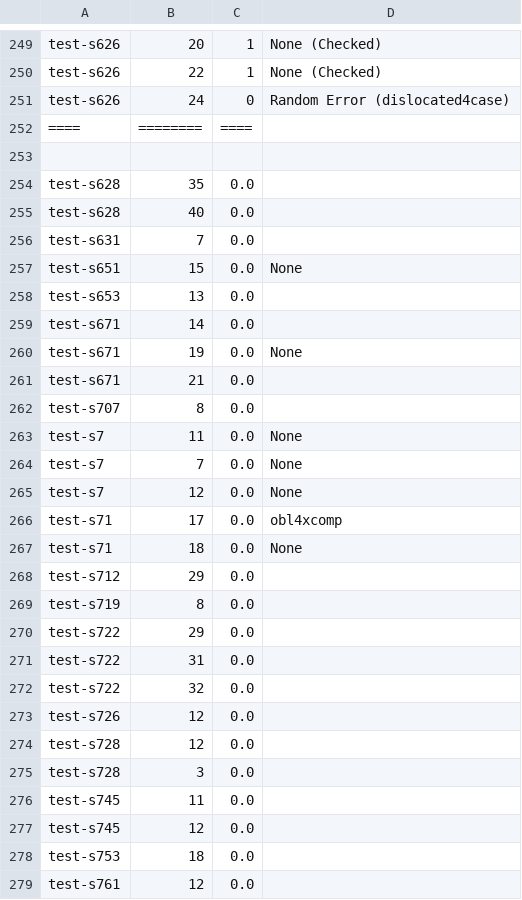
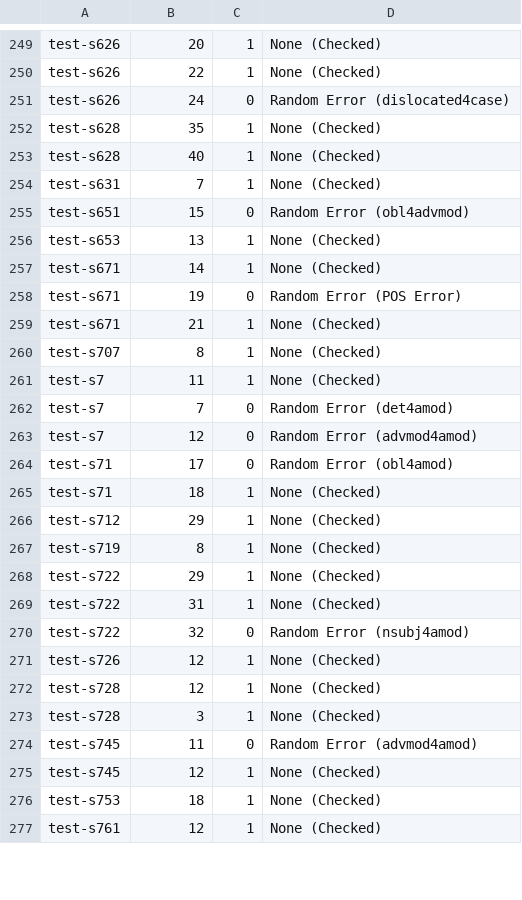
Before and after one commit to Akshayanti/Masters-Thesis-CUNI-, a TSV file: lisca_coldstart/Annotations/testArcs/test_k2.tsv, drawn as a sheet; only a part is shown, gaps mark what is left out; the diff covers the shown part only.

Commit message:
Annotations as on Tue Jun 30 19:00:52 CEST 2020

```diff
--- a/lisca_coldstart/Annotations/testArcs/test_k2.tsv
+++ b/lisca_coldstart/Annotations/testArcs/test_k2.tsv
@@ -251,29 +251,27 @@ test-s626	22	1	None (Checked)
 test-s626	24	0	Random Error (dislocated4case)
-====	========	====
-
-test-s628	35	0.0
-test-s628	40	0.0
-test-s631	7	0.0
-test-s651	15	0.0	None
-test-s653	13	0.0
-test-s671	14	0.0
-test-s671	19	0.0	None
-test-s671	21	0.0
-test-s707	8	0.0
-test-s7	11	0.0	None
-test-s7	7	0.0	None
-test-s7	12	0.0	None
-test-s71	17	0.0	obl4xcomp
-test-s71	18	0.0	None
-test-s712	29	0.0
-test-s719	8	0.0
-test-s722	29	0.0
-test-s722	31	0.0
-test-s722	32	0.0
-test-s726	12	0.0
-test-s728	12	0.0
-test-s728	3	0.0
-test-s745	11	0.0
-test-s745	12	0.0
-test-s753	18	0.0
-test-s761	12	0.0
+test-s628	35	1	None (Checked)
+test-s628	40	1	None (Checked)
+test-s631	7	1	None (Checked)
+test-s651	15	0	Random Error (obl4advmod)
+test-s653	13	1	None (Checked)
+test-s671	14	1	None (Checked)
+test-s671	19	0	Random Error (POS Error)
+test-s671	21	1	None (Checked)
+test-s707	8	1	None (Checked)
+test-s7	11	1	None (Checked)
+test-s7	7	0	Random Error (det4amod)
+test-s7	12	0	Random Error (advmod4amod)
+test-s71	17	0	Random Error (obl4amod)
+test-s71	18	1	None (Checked)
+test-s712	29	1	None (Checked)
+test-s719	8	1	None (Checked)
+test-s722	29	1	None (Checked)
+test-s722	31	1	None (Checked)
+test-s722	32	0	Random Error (nsubj4amod)
+test-s726	12	1	None (Checked)
+test-s728	12	1	None (Checked)
+test-s728	3	1	None (Checked)
+test-s745	11	0	Random Error (advmod4amod)
+test-s745	12	1	None (Checked)
+test-s753	18	1	None (Checked)
+test-s761	12	1	None (Checked)
```
Also changed, not shown: 2 removed rows and 9 edited cells elsewhere in this file, lisca_coldstart/Annotations/testArcs/base_allZero.tsv, lisca_coldstart/Annotations/testArcs/k_not_base.tsv, 3 other files.
